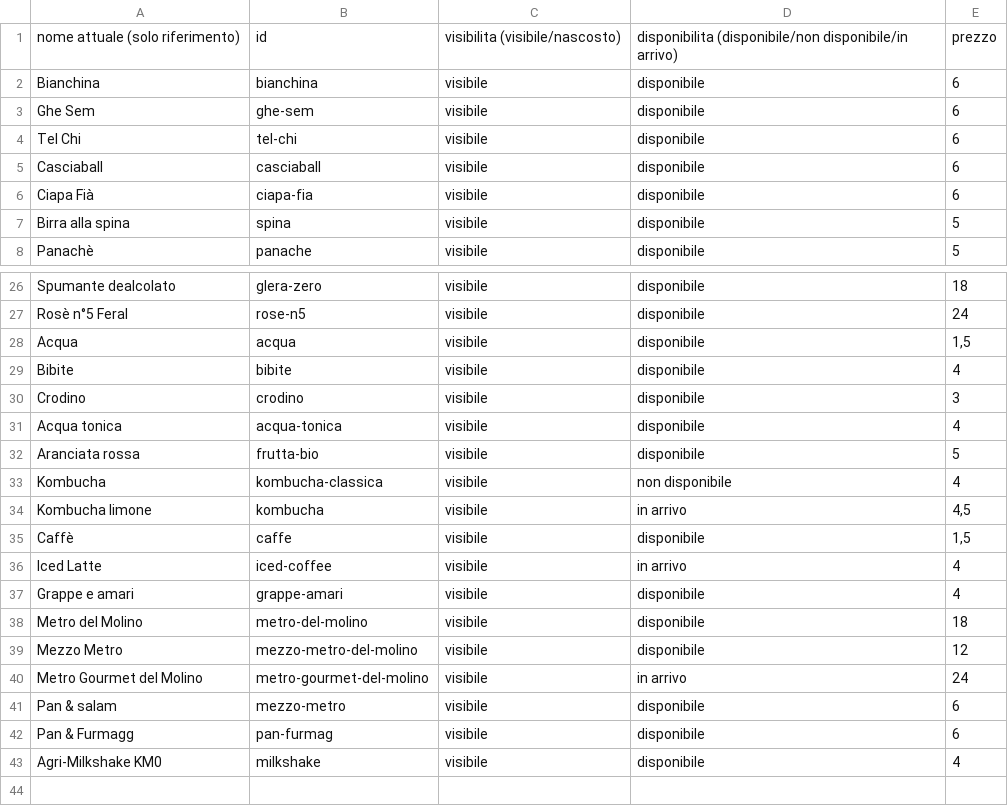
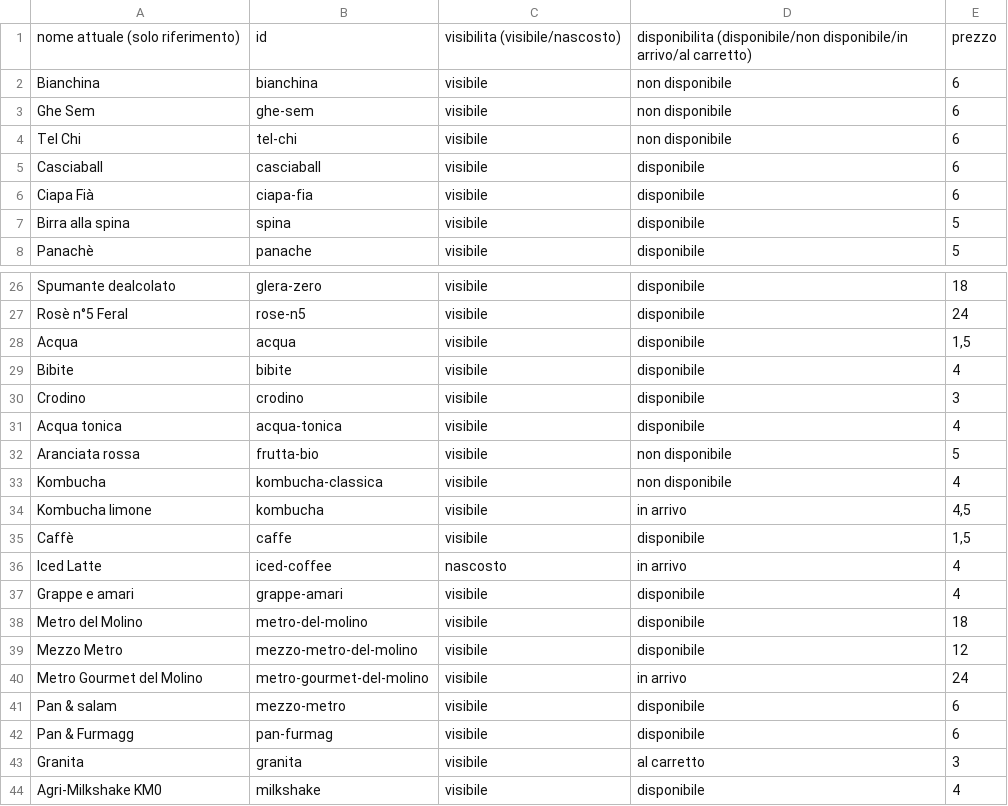
Before and after one commit to molinosantamarta/aperitivo-menu, a CSV file: public/data/google-sheet-template-semplice.csv, drawn as a sheet; only a part is shown, gaps mark what is left out.

```diff
--- a/public/data/google-sheet-template-semplice.csv
+++ b/public/data/google-sheet-template-semplice.csv
@@ -1,5 +1,5 @@
-nome attuale (solo riferimento),id,visibilita (visibile/nascosto),disponibilita (disponibile/non disponibile/in arrivo),prezzo
-Bianchina,bianchina,visibile,disponibile,6
-Ghe Sem,ghe-sem,visibile,disponibile,6
-Tel Chi,tel-chi,visibile,disponibile,6
+nome attuale (solo riferimento),id,visibilita (visibile/nascosto),disponibilita (disponibile/non disponibile/in arrivo/al carretto),prezzo
+Bianchina,bianchina,visibile,non disponibile,6
+Ghe Sem,ghe-sem,visibile,non disponibile,6
+Tel Chi,tel-chi,visibile,non disponibile,6
 Casciaball,casciaball,visibile,disponibile,6
@@ -31,3 +31,3 @@ Crodino,crodino,visibile,disponibile,3
 Acqua tonica,acqua-tonica,visibile,disponibile,4
-Aranciata rossa,frutta-bio,visibile,disponibile,5
+Aranciata rossa,frutta-bio,visibile,non disponibile,5
 Kombucha,kombucha-classica,visibile,non disponibile,4
@@ -35,3 +35,3 @@ Kombucha limone,kombucha,visibile,in arrivo,"4,5"
 Caffè,caffe,visibile,disponibile,"1,5"
-Iced Latte,iced-coffee,visibile,in arrivo,4
+Iced Latte,iced-coffee,nascosto,in arrivo,4
 Grappe e amari,grappe-amari,visibile,disponibile,4
@@ -42,2 +42,3 @@ Pan & salam,mezzo-metro,visibile,disponibile,6
 Pan & Furmagg,pan-furmag,visibile,disponibile,6
+Granita,granita,visibile,al carretto,3
 Agri-Milkshake KM0,milkshake,visibile,disponibile,4
```
Also changed, not shown: public/data/google-sheet-template.csv, 19 other files.
